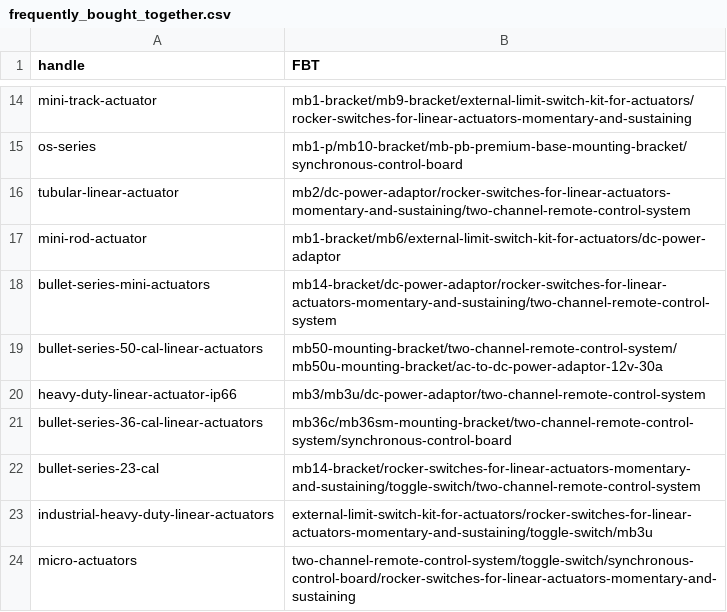
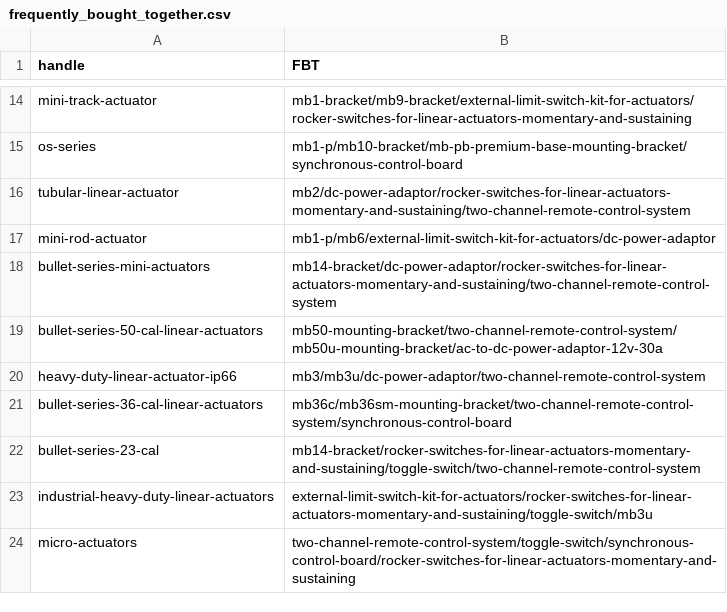
Before and after one commit to firgelliauto/canada, a CSV file: assets/frequently_bought_together.csv, drawn as a sheet; only a part is shown, gaps mark what is left out.

Commit message:
test

```diff
--- a/assets/frequently_bought_together.csv
+++ b/assets/frequently_bought_together.csv
@@ -16,3 +16,3 @@ os-series,mb1-p/mb10-bracket/mb-pb-premium-base-mounting-bracket/synchronous-con
 tubular-linear-actuator,mb2/dc-power-adaptor/rocker-switches-for-linear-actuators-momentary-and-sustaining/two-channel-remote-control-system
-mini-rod-actuator,mb1-bracket/mb6/external-limit-switch-kit-for-actuators/dc-power-adaptor
+mini-rod-actuator,mb1-p/mb6/external-limit-switch-kit-for-actuators/dc-power-adaptor
 bullet-series-mini-actuators,mb14-bracket/dc-power-adaptor/rocker-switches-for-linear-actuators-momentary-and-sustaining/two-channel-remote-control-system
```
